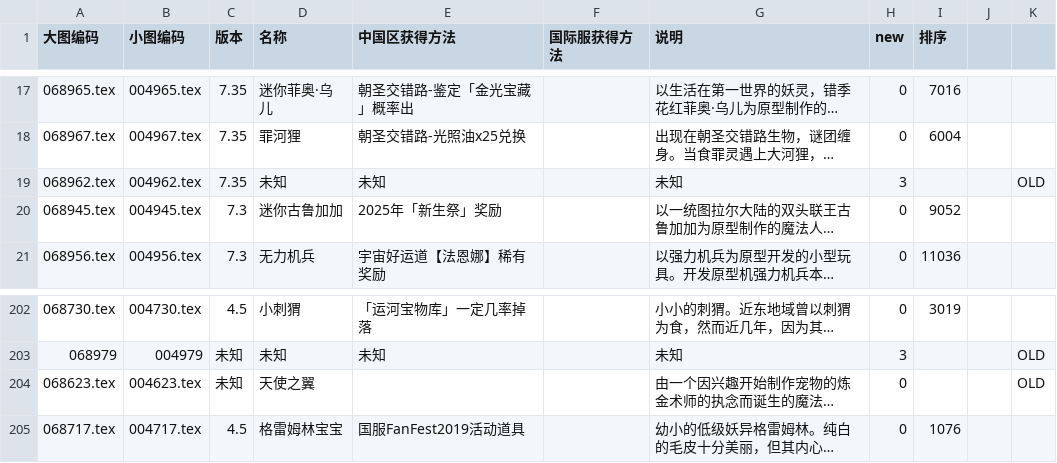
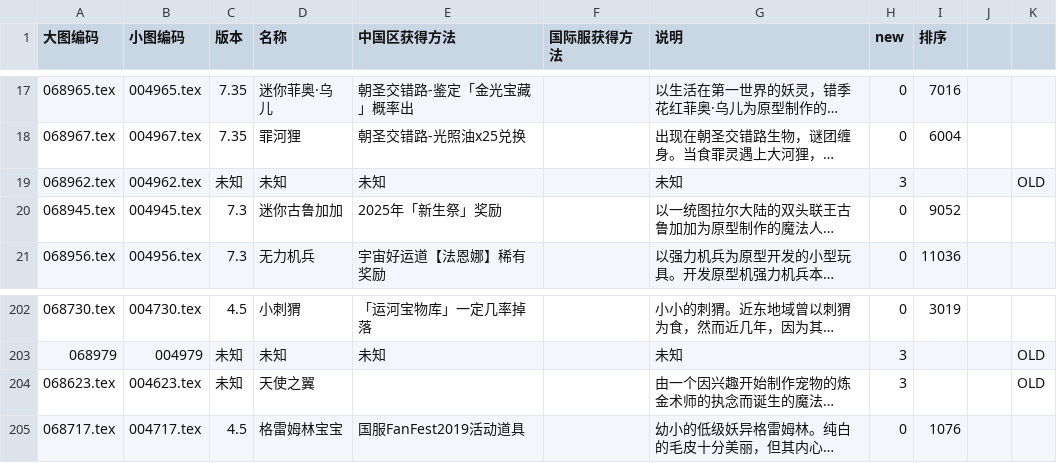
Before and after one commit to ffxiv-cn/tools.ffxiv.cn, a CSV file: lajipai/csv/pets.csv, drawn as a sheet; only a part is shown, gaps mark what is left out; long unchanged cells end in …; the diff names each change by its address in the sheet, - before the commit and + after, or states it on an @@ line.

Commit message:
宠物修改文本
修改文本

```diff
--- a/lajipai/csv/pets.csv
+++ b/lajipai/csv/pets.csv
-C19 (版本): 7.35
+C19 (版本): 未知
-H204 (new): 0
+H204 (new): 3
```
